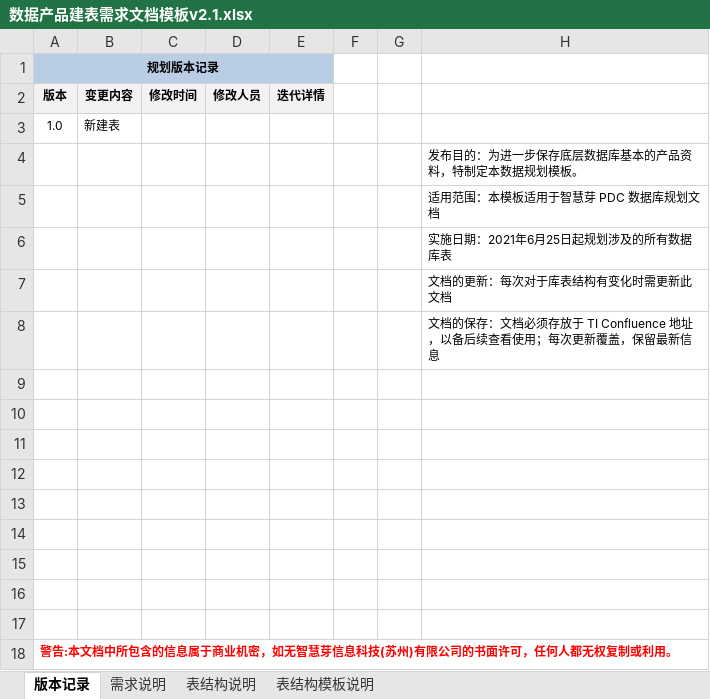
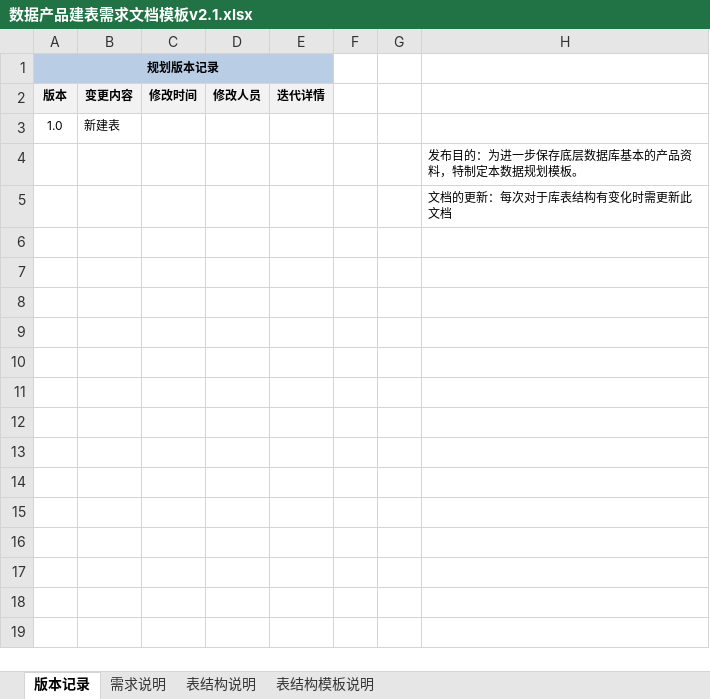
Before and after one commit to zhiweio/sqlgen, an Excel workbook: doc/数据产品建表需求文档模板v2.1.xlsx, sheet 版本记录, drawn as a sheet; values as stored, in another font and other column widths than the file's, no borders; the diff names each change by its address in the sheet, - before the commit and + after, or states it on an @@ line.

```diff
--- a/doc/数据产品建表需求文档模板v2.1.xlsx (sheet 版本记录)
+++ b/doc/数据产品建表需求文档模板v2.1.xlsx (sheet 版本记录)
-row 5:  |  |  |  |  |  |  | 适用范围：本模板适用于智慧芽 PDC 数据库规划文档
-row 6:  |  |  |  |  |  |  | 实施日期：2021年6月25日起规划涉及的所有数据库表
-row 8:  |  |  |  |  |  |  | 文档的保存：文档必须存放于 TI Confluence 地址，以备后续查看使用；每次更新覆盖，保留最新信息
-row 9: (empty)
-row 10: (empty)
-row 11: (empty)
-row 12: (empty)
-row 13: (empty)
-row 14: (empty)
-row 15: (empty)
-row 16: (empty)
-row 17: (empty)
-row 18: 警告:本文档中所包含的信息属于商业机密，如无智慧芽信息科技(苏州)有限公司的书面许可，任何人都无权复制或利用。
```
Also changed, not shown: 1 other file.
